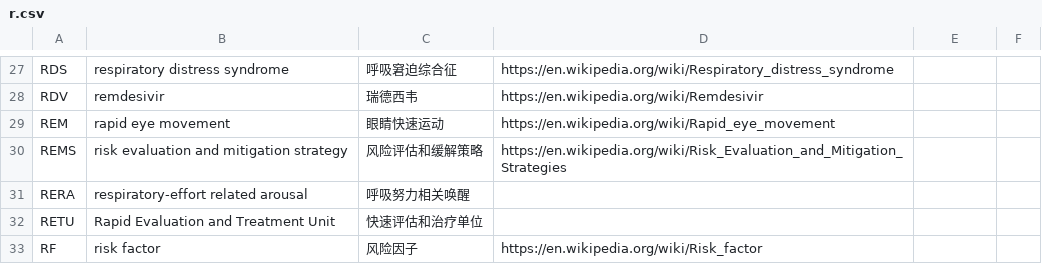
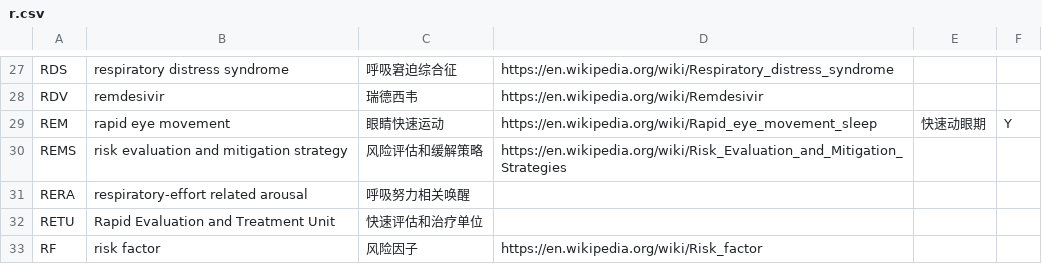
Before and after one commit to KumaTea/medical-abbreviations, a CSV file: split/r.csv, drawn as a sheet; only a part is shown, gaps mark what is left out.

```diff
--- a/split/r.csv
+++ b/split/r.csv
@@ -28,3 +28,3 @@ RDS,respiratory distress syndrome,呼吸窘迫综合征,https://en.wikipedia.org
 RDV,remdesivir,瑞德西韦,https://en.wikipedia.org/wiki/Remdesivir,,
-REM,rapid eye movement,眼睛快速运动,https://en.wikipedia.org/wiki/Rapid_eye_movement,,
+REM,rapid eye movement,眼睛快速运动,https://en.wikipedia.org/wiki/Rapid_eye_movement_sleep,快速动眼期,Y
 REMS,risk evaluation and mitigation strategy,风险评估和缓解策略,https://en.wikipedia.org/wiki/Risk_Evaluation_and_Mitigation_Strategies,,
```
Also changed, not shown: ALL.csv, split/a.csv, 5 other files.
